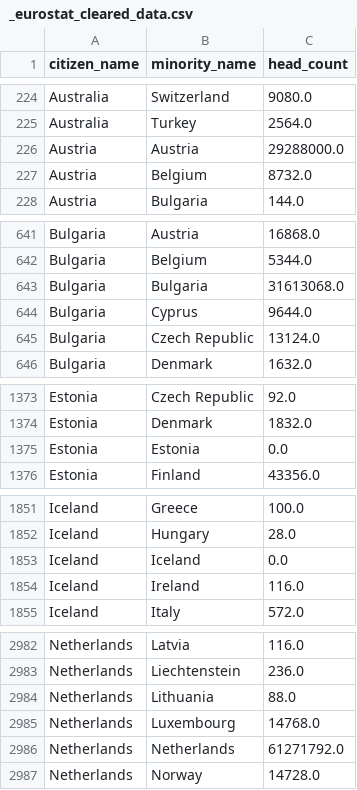
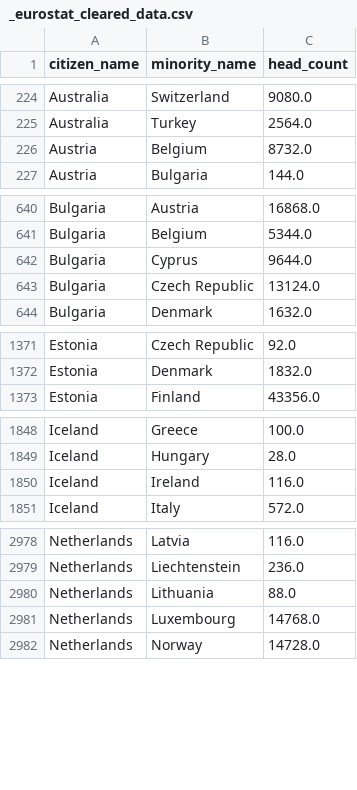
Before and after one commit to RichardStaszkiewicz/WUT-TASS-Eurovision-vs-Minorities, a CSV file: data/minorities/_eurostat_cleared_data.csv, drawn as a sheet; only a part is shown, gaps mark what is left out; the diff names each change by its address in the sheet, - before the commit and + after, or states it on an @@ line.

Commit message:
[Minorities] Significance analysis of minorities

```diff
--- a/data/minorities/_eurostat_cleared_data.csv
+++ b/data/minorities/_eurostat_cleared_data.csv
-row 226: Austria | Austria | 29288000.0
-row 643: Bulgaria | Bulgaria | 31613068.0
-row 1375: Estonia | Estonia | 0.0
-row 1853: Iceland | Iceland | 0.0
-row 2986: Netherlands | Netherlands | 61271792.0
```
Also changed, not shown: 4 other files.
